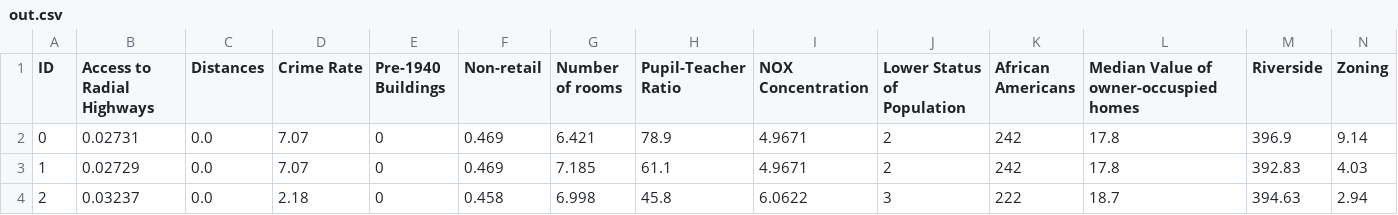
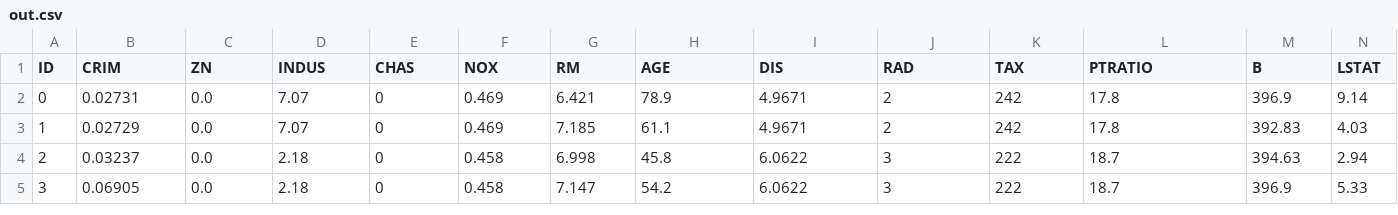
Before and after one commit to achihoub2023/data_science_website, a CSV file: static/data/out.csv, drawn as a sheet; only a part is shown; the shorter side is filled out with more unchanged rows; the diff covers the shown part only; the diff names each change by its address in the sheet, - before the commit and + after, or states it on an @@ line.

Commit message:
added more data visualization stuff

```diff
--- a/static/data/out.csv
+++ b/static/data/out.csv
-B1: Access to Radial Highways
+B1: CRIM
-C1: Distances
+C1: ZN
-D1: Crime Rate
+D1: INDUS
-E1: Pre-1940 Buildings
+E1: CHAS
-F1: Non-retail
+F1: NOX
-G1: Number of rooms
+G1: RM
-H1: Pupil-Teacher Ratio
+H1: AGE
-I1: NOX Concentration
+I1: DIS
-J1: Lower Status of Population
+J1: RAD
-K1: African Americans
+K1: TAX
-L1: Median Value of owner-occuspied homes
+L1: PTRATIO
-M1: Riverside
+M1: B
-N1: Zoning
+N1: LSTAT
```
Also changed, not shown: 1 edited cell elsewhere in this file, 13 other files.
